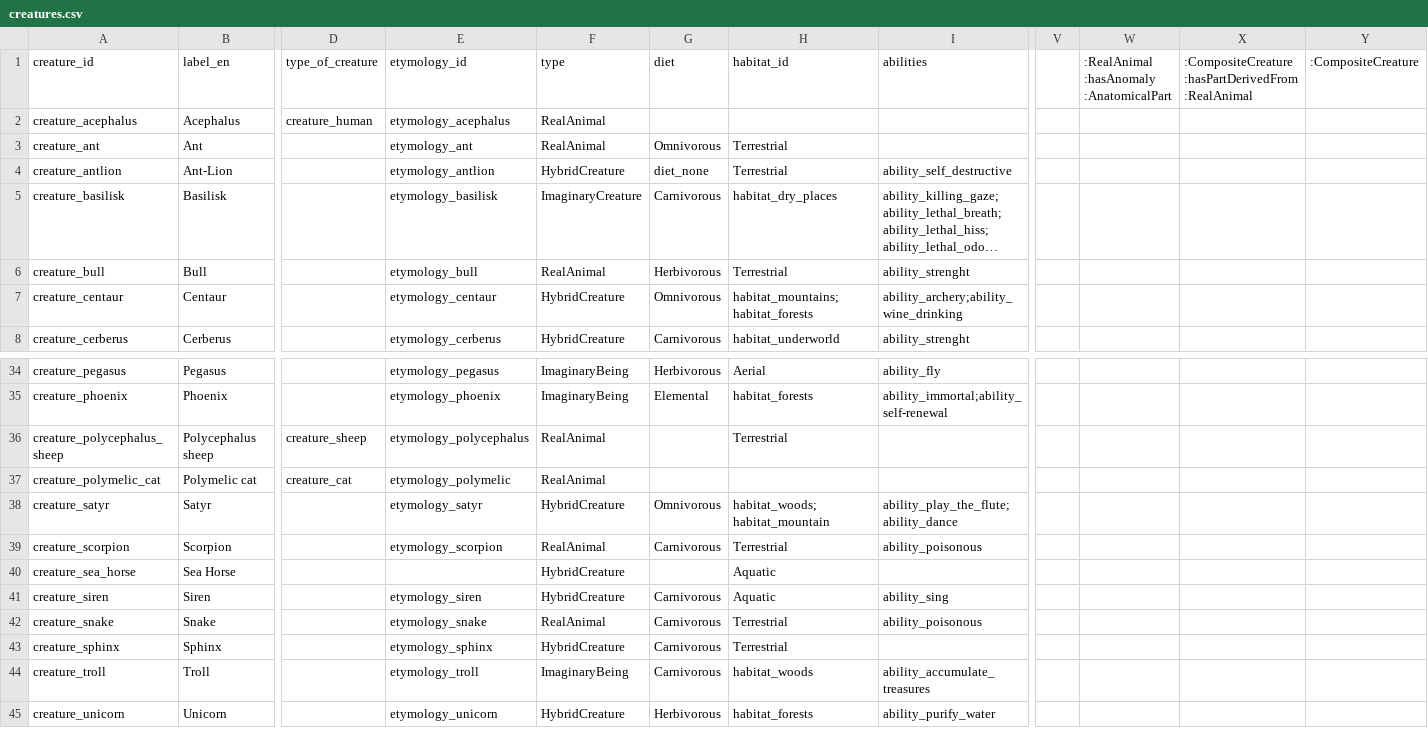
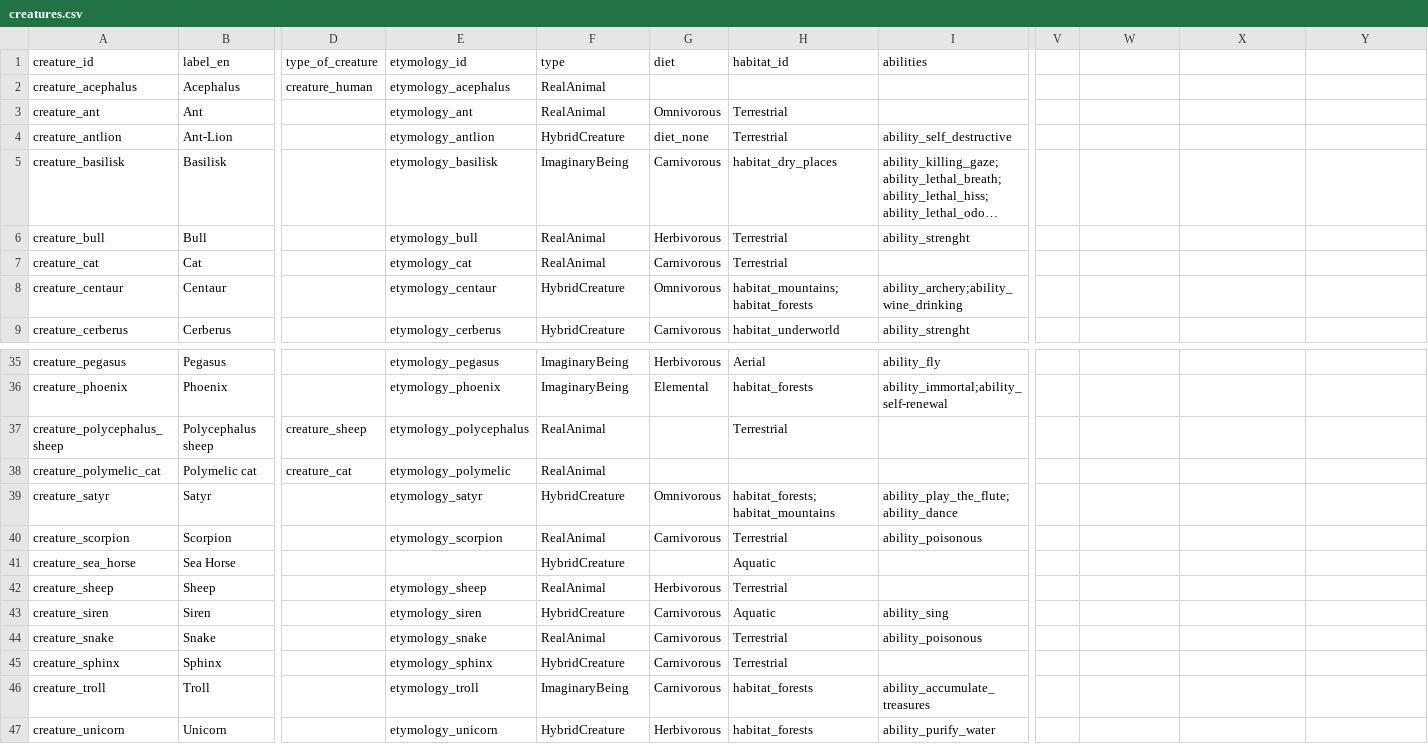
Before and after one commit to hexWitches/beast, a CSV file: graph/data/creatures.csv, drawn as a sheet; only a part is shown, gaps mark what is left out; long unchanged cells end in …; addresses are those after the commit; rows hold the shown columns only; the diff names each change by its address in the sheet, - before the commit and + after, or states it on an @@ line.

```diff
--- a/graph/data/creatures.csv
+++ b/graph/data/creatures.csv
-W1: :RealAnimal :hasAnomaly :AnatomicalPart
+W1: (empty)
-X1: :CompositeCreature :hasPartDerivedFrom :RealAnimal
+X1: (empty)
-Y1: :CompositeCreature
+Y1: (empty)
-F5 (type): ImaginaryCreature
+F5 (type): ImaginaryBeing
+row 7: creature_cat | Cat |  | etymology_cat | RealAnimal | Carnivorous | Terrestrial
-H39 (habitat_id): habitat_woods; habitat_mountain
+H39 (habitat_id): habitat_forests; habitat_mountains
+row 42: creature_sheep | Sheep |  | etymology_sheep | RealAnimal | Herbivorous | Terrestrial
-H46 (habitat_id): habitat_woods
+H46 (habitat_id): habitat_forests
```
Also changed, not shown: graph/data/archetypes.csv, graph/data/habitats.csv, 6 other files.
